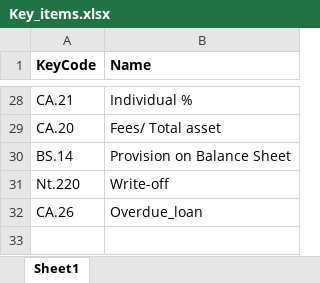
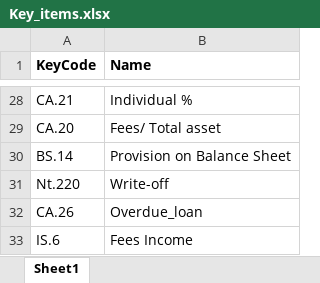
Before and after one commit to lmduc7396/Projectbanking, an Excel workbook: Data/Key_items.xlsx, sheet Sheet1, drawn as a sheet; only a part is shown, gaps mark what is left out; values as stored, in another font and other column widths than the file's, no borders; the diff names each change by its address in the sheet, - before the commit and + after, or states it on an @@ line.

```diff
--- a/Data/Key_items.xlsx (sheet Sheet1)
+++ b/Data/Key_items.xlsx (sheet Sheet1)
+row 33: IS.6 | Fees Income
```
Also changed, not shown: 9 other files.
